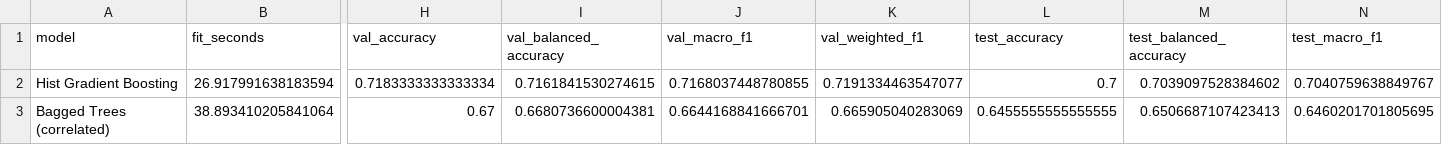
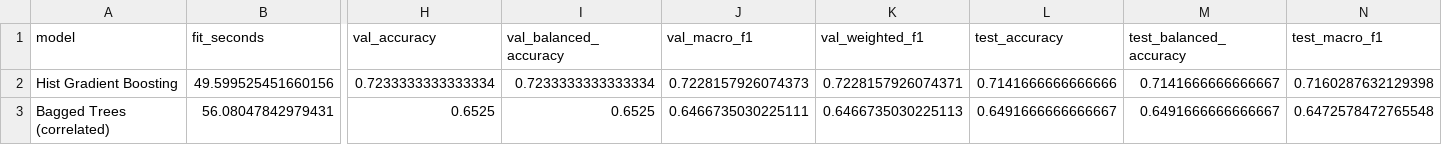
Before and after one commit to daucf23/STA6704_Group_Project, a CSV file: tree_based_outputs/tree_model_results.csv, drawn as a sheet; only a part is shown, gaps mark what is left out; the diff covers the shown part only; the diff names each change by its address in the sheet, - before the commit and + after, or states it on an @@ line.

```diff
--- a/tree_based_outputs/tree_model_results.csv
+++ b/tree_based_outputs/tree_model_results.csv
-B2 (fit_seconds): 26.917991638183594
+B2 (fit_seconds): 49.599525451660156
-H2 (val_accuracy): 0.7183333333333334
+H2 (val_accuracy): 0.7233333333333334
-I2 (val_balanced_accuracy): 0.7161841530274615
+I2 (val_balanced_accuracy): 0.7233333333333334
-J2 (val_macro_f1): 0.7168037448780855
+J2 (val_macro_f1): 0.7228157926074373
-K2 (val_weighted_f1): 0.7191334463547077
+K2 (val_weighted_f1): 0.7228157926074371
-L2 (test_accuracy): 0.7
+L2 (test_accuracy): 0.7141666666666666
-M2 (test_balanced_accuracy): 0.7039097528384602
+M2 (test_balanced_accuracy): 0.7141666666666667
-N2 (test_macro_f1): 0.7040759638849767
+N2 (test_macro_f1): 0.7160287632129398
-B3 (fit_seconds): 38.893410205841064
+B3 (fit_seconds): 56.08047842979431
-H3 (val_accuracy): 0.67
+H3 (val_accuracy): 0.6525
-I3 (val_balanced_accuracy): 0.6680736600004381
+I3 (val_balanced_accuracy): 0.6525
-J3 (val_macro_f1): 0.6644168841666701
+J3 (val_macro_f1): 0.6466735030225111
-K3 (val_weighted_f1): 0.665905040283069
+K3 (val_weighted_f1): 0.6466735030225113
-L3 (test_accuracy): 0.6455555555555555
+L3 (test_accuracy): 0.6491666666666667
-M3 (test_balanced_accuracy): 0.6506687107423413
+M3 (test_balanced_accuracy): 0.6491666666666667
-N3 (test_macro_f1): 0.6460201701805695
+N3 (test_macro_f1): 0.6472578472765548
```
Also changed, not shown: 49 edited cells elsewhere in this file, tree_based_outputs/tree_feature_importance.csv, 26 other files.
